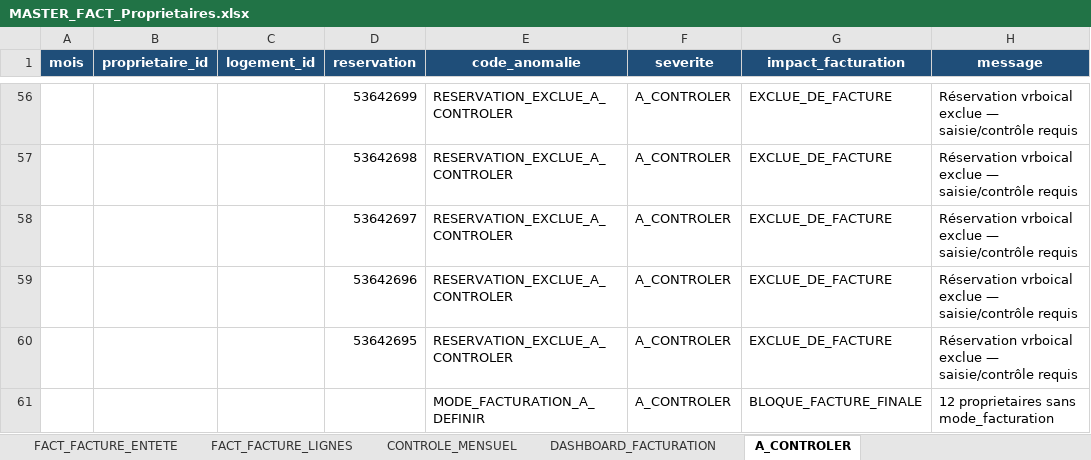
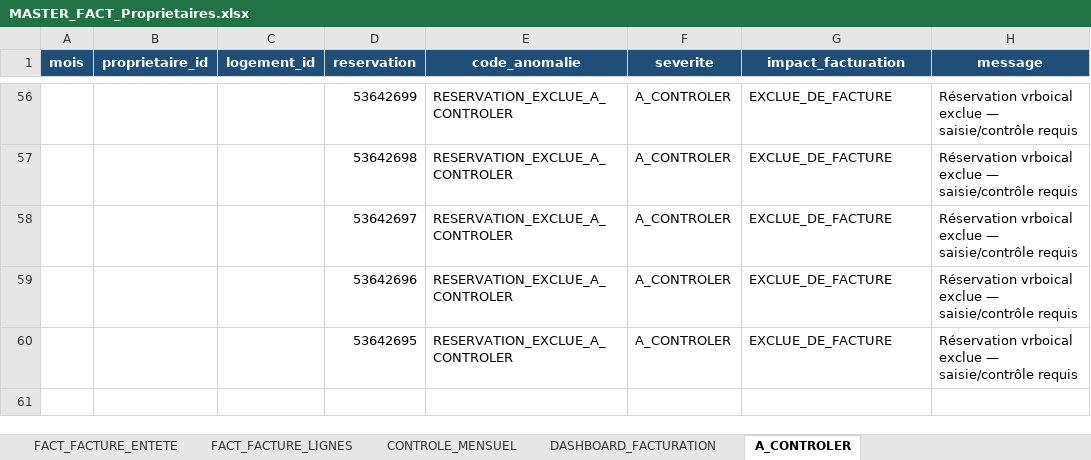
Before and after one commit to eschmitt27/hostaway-reporting, an Excel workbook: 02_TRAVAIL/Lot12_Factures/MASTER_FACT_Proprietaires.xlsx, sheet A_CONTROLER, drawn as a sheet; only a part is shown, gaps mark what is left out; values as stored, in another font and other column widths than the file's, no borders; the diff names each change by its address in the sheet, - before the commit and + after, or states it on an @@ line.

```diff
--- a/02_TRAVAIL/Lot12_Factures/MASTER_FACT_Proprietaires.xlsx (sheet A_CONTROLER)
+++ b/02_TRAVAIL/Lot12_Factures/MASTER_FACT_Proprietaires.xlsx (sheet A_CONTROLER)
-row 61:  |  |  |  | MODE_FACTURATION_A_DEFINIR | A_CONTROLER | BLOQUE_FACTURE_FINALE | 12 proprietaires sans mode_facturation
```
Also changed, not shown: sheet FACT_FACTURE_ENTETE, sheet DASHBOARD_FACTURATION, 01_SOURCES_BRUTES/REF_Setup/REF_Setup.xlsm, 02_TRAVAIL/Lot11_Controles/MASTER_CTRL_Coherence.xlsx.
